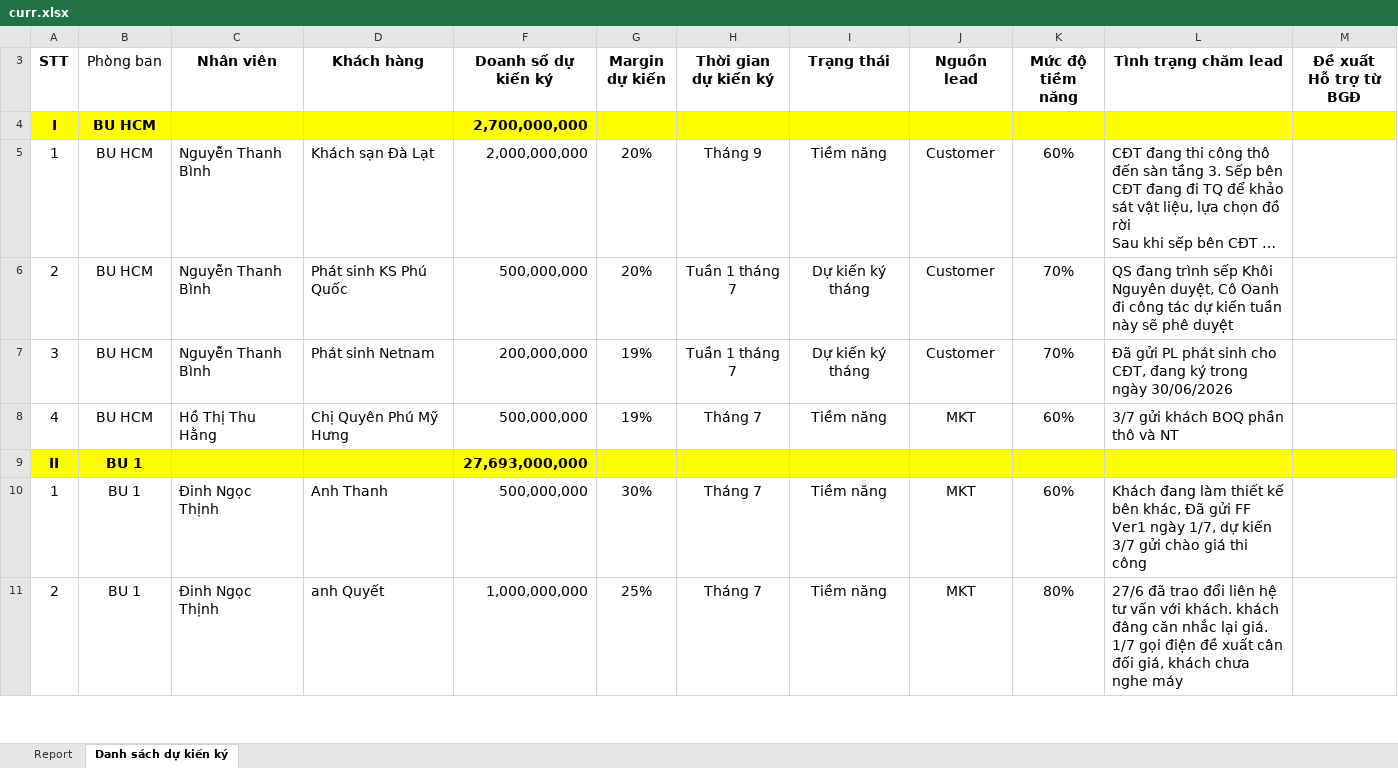
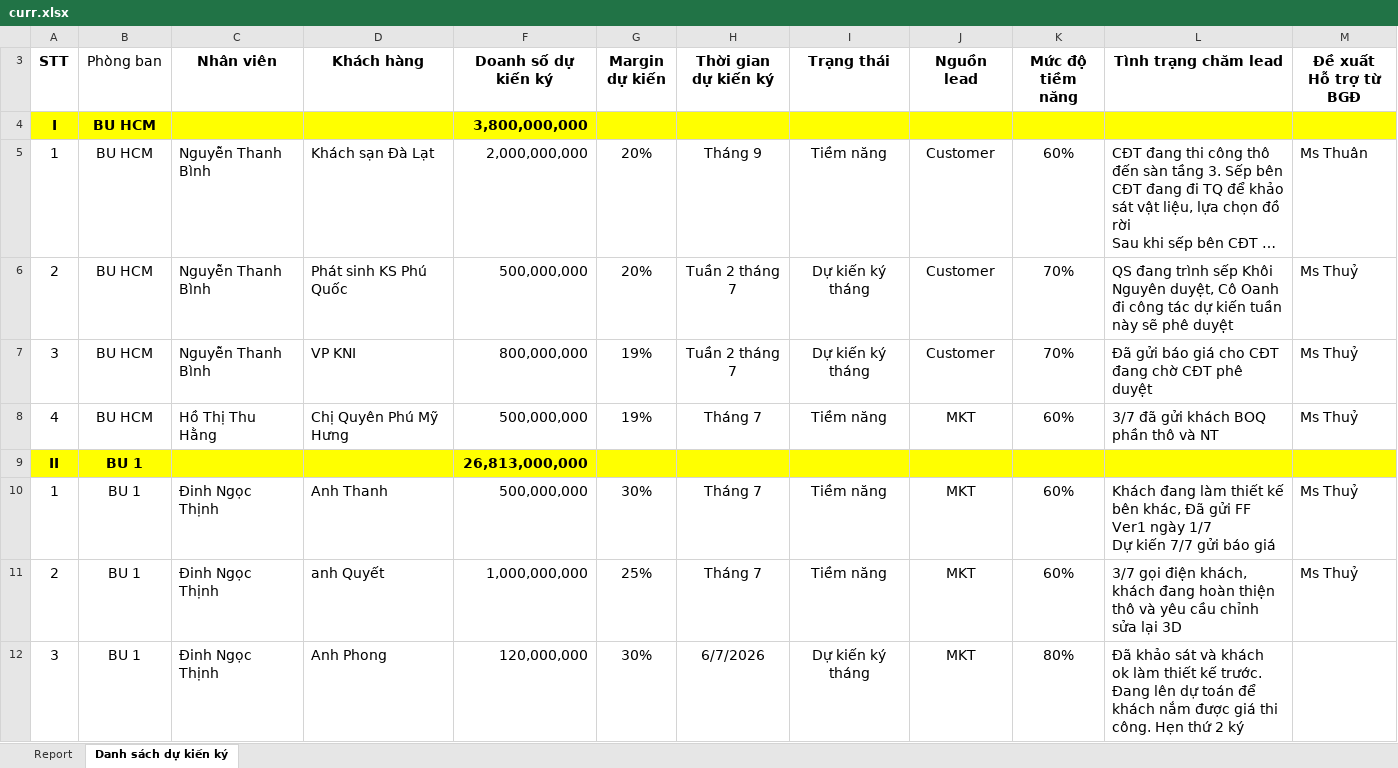
Before and after one commit to nguyenmoktqd2611-netizen/bao-cao-don-hang-tiem-nang, an Excel workbook: uploads/curr.xlsx, sheet Danh sách dự kiến ký, drawn as a sheet; only a part is shown; long unchanged cells end in …; values as stored, in another font and other column widths than the file's, no borders; table styles not drawn; ↵ is a line break in a cell; the diff covers the shown part only; the diff names each change by its address in the sheet, - before the commit and + after, or states it on an @@ line.

```diff
--- a/uploads/curr.xlsx (sheet Danh sách dự kiến ký)
+++ b/uploads/curr.xlsx (sheet Danh sách dự kiến ký)
-F4 (Doanh số dự kiến ký): 2,700,000,000
+F4 (Doanh số dự kiến ký): 3,800,000,000
-M5 (Đề xuất Hỗ trợ từ BGĐ): (empty)
+M5 (Đề xuất Hỗ trợ từ BGĐ): Ms Thuân
-H6:H7 (Thời gian dự kiến ký): Tuần 1 tháng 7
+H6:H7 (Thời gian dự kiến ký): Tuần 2 tháng 7
-M6:M8 (Đề xuất Hỗ trợ từ BGĐ): (empty)
+M6:M8 (Đề xuất Hỗ trợ từ BGĐ): Ms Thuỷ
-D7 (Khách hàng): Phát sinh Netnam
+D7 (Khách hàng): VP KNI
-F7 (Doanh số dự kiến ký): 200,000,000
+F7 (Doanh số dự kiến ký): 800,000,000
-L7 (Tình trạng chăm lead): Đã gửi PL phát sinh cho CĐT, đang ký trong ngày 30/06/2026
+L7 (Tình trạng chăm lead): Đã gửi báo giá cho CĐT đang chờ CĐT phê duyệt
-L8 (Tình trạng chăm lead): 3/7 gửi khách BOQ phần thô và NT
+L8 (Tình trạng chăm lead): 3/7 đã gửi khách BOQ phần thô và NT
-F9 (Doanh số dự kiến ký): 27,693,000,000
+F9 (Doanh số dự kiến ký): 26,813,000,000
-L10 (Tình trạng chăm lead): …Ver1 ngày 1/7, dự kiến 3/7 gửi chào giá thi công
+L10 (Tình trạng chăm lead): …Ver1 ngày 1/7 ↵ Dự kiến 7/7 gửi báo giá
-M10:M11 (Đề xuất Hỗ trợ từ BGĐ): (empty)
+M10:M11 (Đề xuất Hỗ trợ từ BGĐ): Ms Thuỷ
-K11 (Mức độ tiềm năng): 80%
+K11 (Mức độ tiềm năng): 60%
-L11 (Tình trạng chăm lead): 27/6 đã trao đổi liên hệ tư vấn với khách. khách đâng căn nhắc lại giá. ↵ 1/7 gọi điện đề xuất cân đối giá, khách chưa nghe máy
+L11 (Tình trạng chăm lead): 3/7 gọi điện khách, khách đang hoàn thiện thô và yêu cầu chỉnh sửa lại 3D
+row 12: 3 | BU 1 | Đinh Ngọc Thịnh | Anh Phong | 120,000,000 | 30% | 6/7/2026 | Dự kiến ký tháng | MKT | 80% | Đã khảo sát và khách ok làm thiết kế trước. Đang lên dự toán để khách nắm được giá thi công. Hẹn thứ 2 ký
```
Also changed, not shown: 4 added rows, 3 removed rows, 76 edited cells and cell formats elsewhere in this sheet, formulas that keep their value, uploads/act_curr.xlsx, uploads/act_prev.xlsx, 1 other file.
